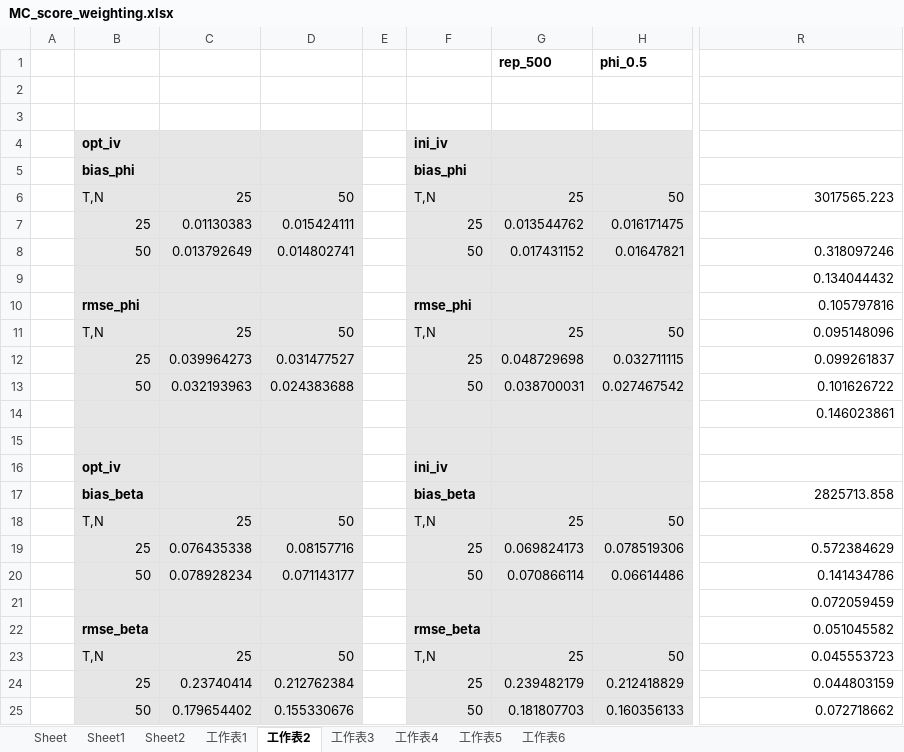
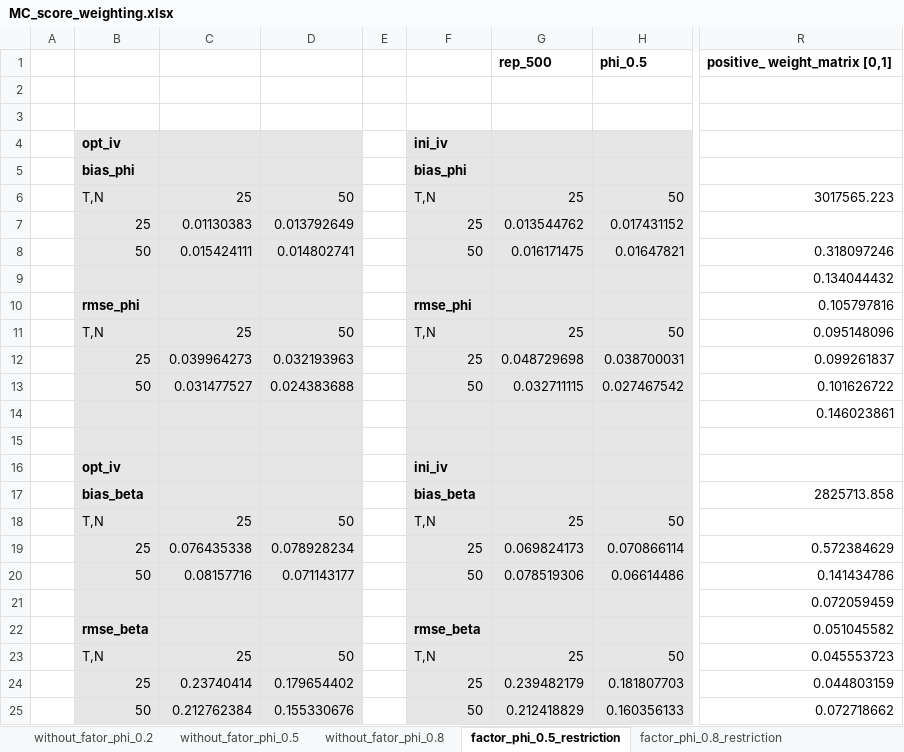
Before and after one commit to yc1489/Dynamic-Linear-Models-for-Heterogenous-Panels, an Excel workbook: MC_code/MC_score_weighting.xlsx, sheet factor_phi_0.5_restriction, drawn as a sheet; only a part is shown, gaps mark what is left out; values as stored, in another font and other column widths than the file's, no borders; the diff names each change by its address in the sheet, - before the commit and + after, or states it on an @@ line.

```diff
--- a/MC_code/MC_score_weighting.xlsx (sheet factor_phi_0.5_restriction)
+++ b/MC_code/MC_score_weighting.xlsx (sheet factor_phi_0.5_restriction)
-sheet tab: Sheet
+sheet tab: without_fator_phi_0.2
-sheet tab: Sheet1
+sheet tab: without_fator_phi_0.5
-sheet tab: Sheet2
+sheet tab: without_fator_phi_0.8
-sheet tab: 工作表2
+sheet tab: factor_phi_0.5_restriction
-sheet tab: 工作表3
+sheet tab: factor_phi_0.8_restriction
-sheet tab: 工作表1
-sheet tab: 工作表6
-R1: (empty)
+R1: positive_ weight_matrix [0,1]
-D7: 0.015424111
+D7: 0.013792649
-H7: 0.016171475
+H7: 0.017431152
-C8: 0.013792649
+C8: 0.015424111
-G8: 0.017431152
+G8: 0.016171475
-D12: 0.031477527
+D12: 0.032193963
-H12: 0.032711115
+H12: 0.038700031
-C13: 0.032193963
+C13: 0.031477527
-G13: 0.038700031
+G13: 0.032711115
-D19: 0.08157716
+D19: 0.078928234
-H19: 0.078519306
+H19: 0.070866114
-C20: 0.078928234
+C20: 0.08157716
-G20: 0.070866114
+G20: 0.078519306
-D24: 0.212762384
+D24: 0.179654402
-H24: 0.212418829
+H24: 0.181807703
-C25: 0.179654402
+C25: 0.212762384
-G25: 0.181807703
+G25: 0.212418829
```
Also changed, not shown: sheet factor_phi_0.8_No_restriction, sheet factor_phi_0.5_No_restriction, sheet factor_phi_0.8_restriction, other sheet tabs.
